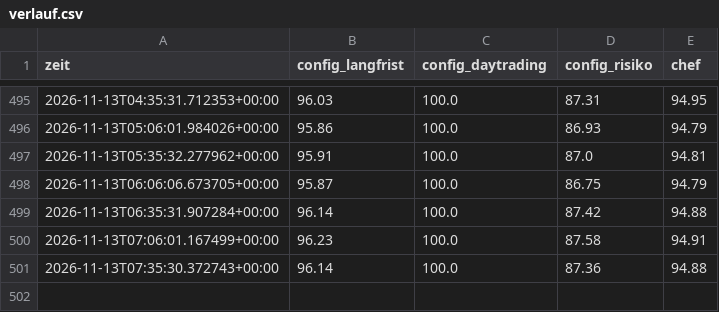
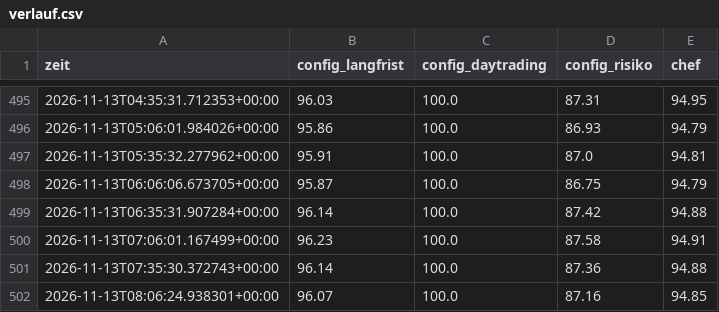
Before and after one commit to KaidoValue/trading-bot, a CSV file: daten/state/verlauf.csv, drawn as a sheet; only a part is shown, gaps mark what is left out.

```diff
--- a/daten/state/verlauf.csv
+++ b/daten/state/verlauf.csv
@@ -501 +501,2 @@ zeit,config_langfrist,config_daytrading,config_risiko,chef
 2026-11-13T07:35:30.372743+00:00,96.14,100.0,87.36,94.88
+2026-11-13T08:06:24.938301+00:00,96.07,100.0,87.16,94.85
```
Also changed, not shown: 12 other files.
